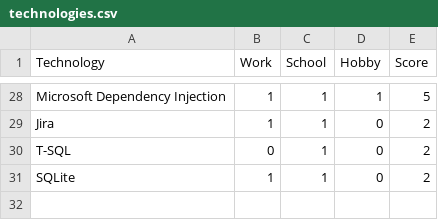
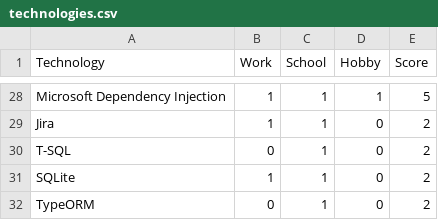
Before and after one commit to RobinAxelsson/personal-jam, a CSV file: resume/technologies.csv, drawn as a sheet; only a part is shown, gaps mark what is left out.

```diff
--- a/resume/technologies.csv
+++ b/resume/technologies.csv
@@ -31 +31,2 @@ T-SQL;0;1;0;2
 SQLite;1;1;0;2
+TypeORM;0;1;0;2
```
Also changed, not shown: 2 other files.
